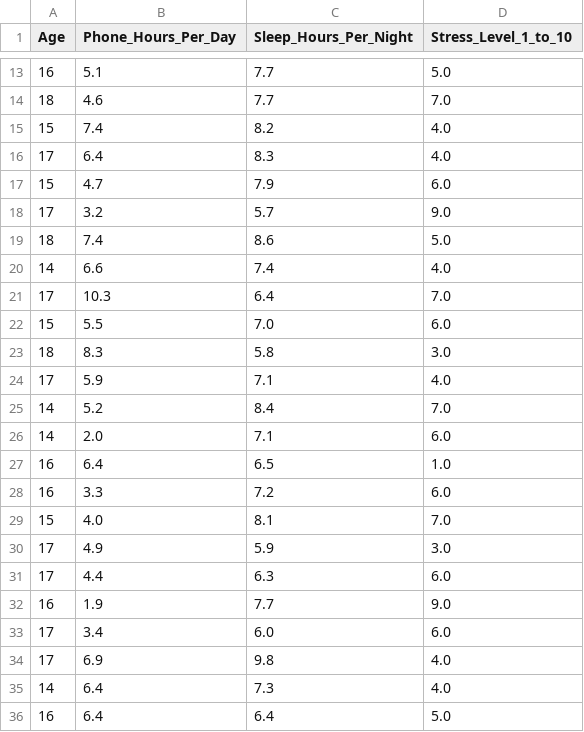
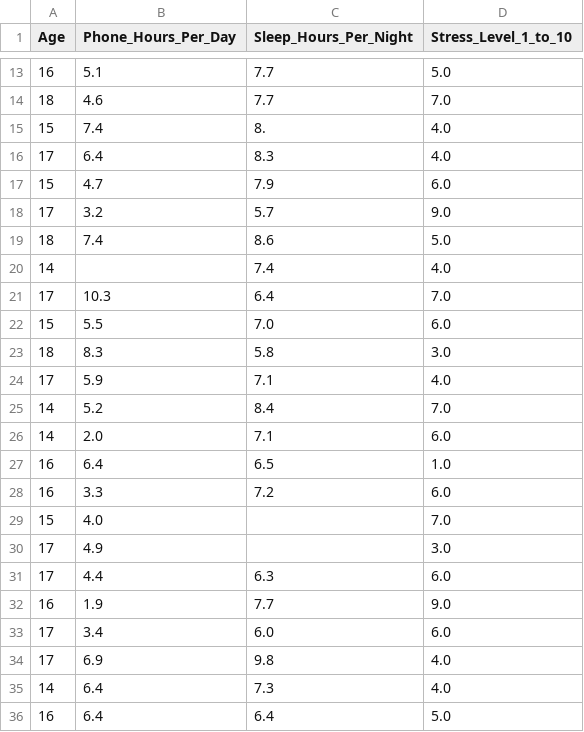
Before and after one commit to drchimes/AI_class, a CSV file: teen_tech_survey.csv, drawn as a sheet; only a part is shown, gaps mark what is left out.

Commit message:
Update teen_tech_survey.csv

```diff
--- a/teen_tech_survey.csv
+++ b/teen_tech_survey.csv
@@ -14,3 +14,3 @@ Age,Phone_Hours_Per_Day,Sleep_Hours_Per_Night,Stress_Level_1_to_10
 18,4.6,7.7,7.0
-15,7.4,8.2,4.0
+15,7.4,8.,4.0
 17,6.4,8.3,4.0
@@ -19,3 +19,3 @@ Age,Phone_Hours_Per_Day,Sleep_Hours_Per_Night,Stress_Level_1_to_10
 18,7.4,8.6,5.0
-14,6.6,7.4,4.0
+14,,7.4,4.0
 17,10.3,6.4,7.0
@@ -28,4 +28,4 @@ Age,Phone_Hours_Per_Day,Sleep_Hours_Per_Night,Stress_Level_1_to_10
 16,3.3,7.2,6.0
-15,4.0,8.1,7.0
-17,4.9,5.9,3.0
+15,4.0,,7.0
+17,4.9,,3.0
 17,4.4,6.3,6.0
```
